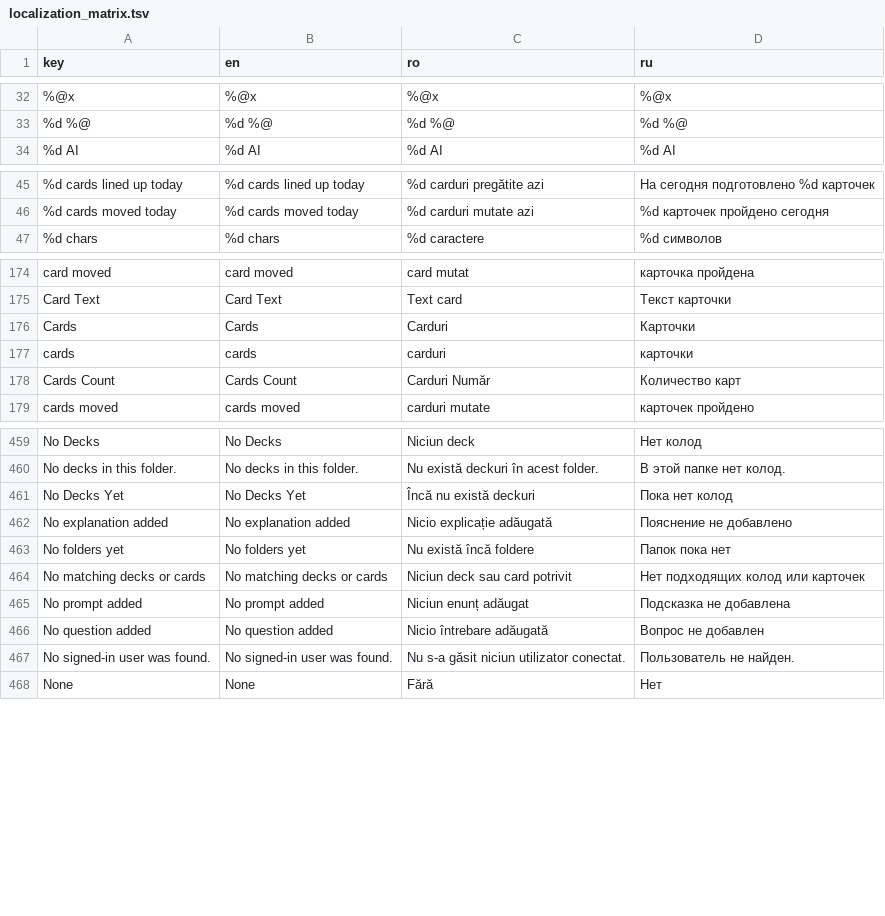
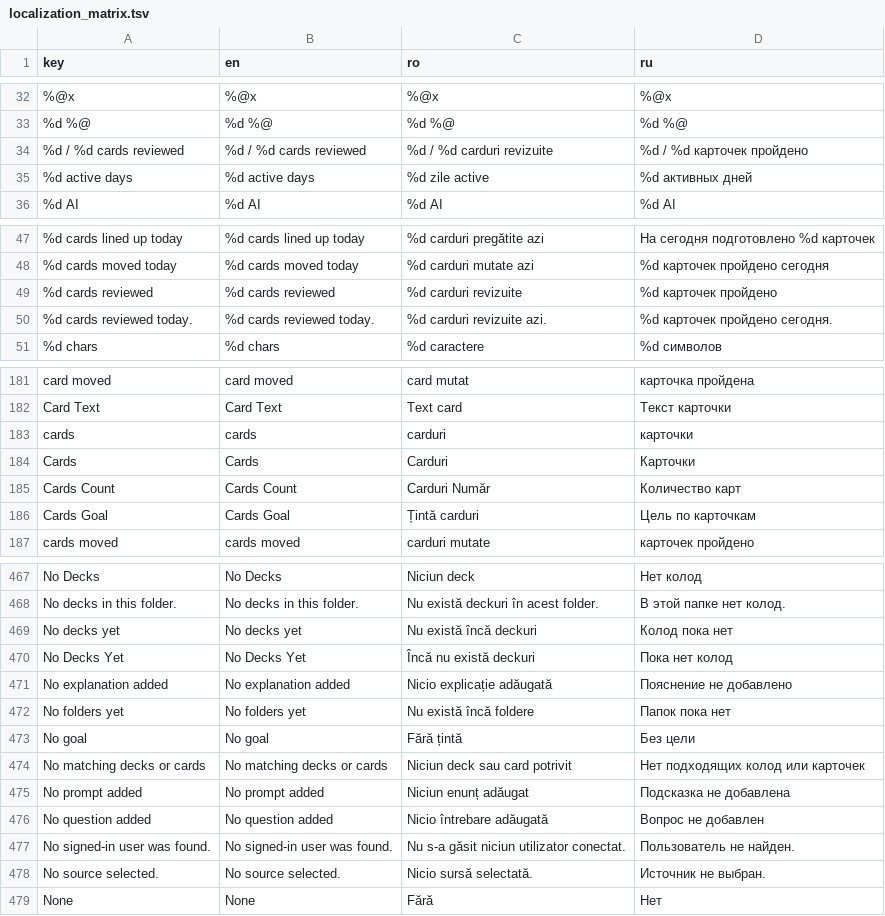
Before and after one commit to ionis789/QuizFlash, a TSV file: Docs/UI-Dictionary/localization_matrix.tsv, drawn as a sheet; only a part is shown, gaps mark what is left out; the diff covers the shown part only.

```diff
--- a/Docs/UI-Dictionary/localization_matrix.tsv
+++ b/Docs/UI-Dictionary/localization_matrix.tsv
@@ -33,2 +33,4 @@ key	en	ro	ru
 %d %@	%d %@	%d %@	%d %@
+%d / %d cards reviewed	%d / %d cards reviewed	%d / %d carduri revizuite	%d / %d карточек пройдено
+%d active days	%d active days	%d zile active	%d активных дней
 %d AI	%d AI	%d AI	%d AI
@@ -46,2 +48,4 @@ key	en	ro	ru
 %d cards moved today	%d cards moved today	%d carduri mutate azi	%d карточек пройдено сегодня
+%d cards reviewed	%d cards reviewed	%d carduri revizuite	%d карточек пройдено
+%d cards reviewed today.	%d cards reviewed today.	%d carduri revizuite azi.	%d карточек пройдено сегодня.
 %d chars	%d chars	%d caractere	%d символов
@@ -175,5 +182,6 @@ card moved	card moved	card mutat	карточка пройдена
 Card Text	Card Text	Text card	Текст карточки
+cards	cards	carduri	карточки
 Cards	Cards	Carduri	Карточки
-cards	cards	carduri	карточки
 Cards Count	Cards Count	Carduri Număr	Количество карт
+Cards Goal	Cards Goal	Țintă carduri	Цель по карточкам
 cards moved	cards moved	carduri mutate	карточек пройдено
@@ -460,2 +468,3 @@ No Decks	No Decks	Niciun deck	Нет колод
 No decks in this folder.	No decks in this folder.	Nu există deckuri în acest folder.	В этой папке нет колод.
+No decks yet	No decks yet	Nu există încă deckuri	Колод пока нет
 No Decks Yet	No Decks Yet	Încă nu există deckuri	Пока нет колод
@@ -463,2 +472,3 @@ No explanation added	No explanation added	Nicio explicație adăugată	Пояс
 No folders yet	No folders yet	Nu există încă foldere	Папок пока нет
+No goal	No goal	Fără țintă	Без цели
 No matching decks or cards	No matching decks or cards	Niciun deck sau card potrivit	Нет подходящих колод или карточек
@@ -467,2 +477,3 @@ No question added	No question added	Nicio întrebare adăugată	Вопрос н
 No signed-in user was found.	No signed-in user was found.	Nu s-a găsit niciun utilizator conectat.	Пользователь не найден.
+No source selected.	No source selected.	Nicio sursă selectată.	Источник не выбран.
 None	None	Fără	Нет
```
Also changed, not shown: 8 added rows and 9 moved rows elsewhere in this file, 16 other files.
